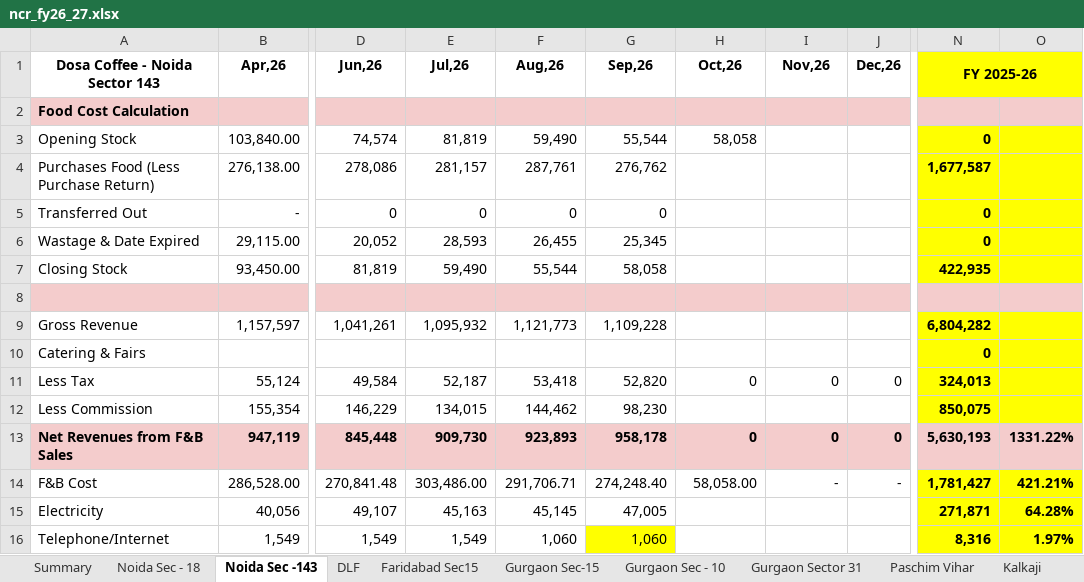
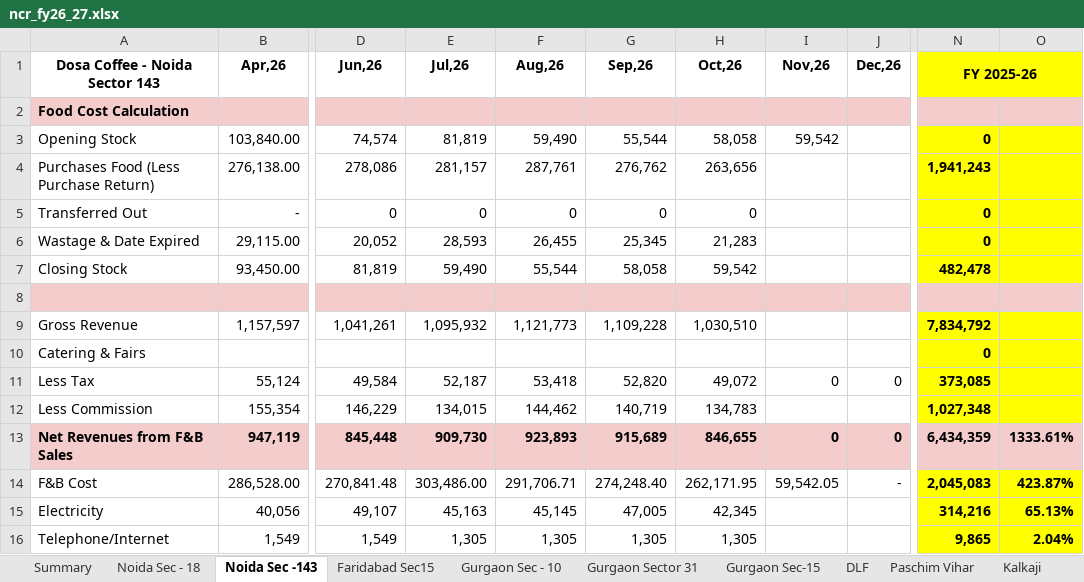
Before and after one commit to sdalmia/dosa-report-app, an Excel workbook: data/finance/grand_economics/ncr_fy26_27.xlsx, sheet Noida Sec -143, drawn as a sheet; only a part is shown, gaps mark what is left out; values as stored, in another font and other column widths than the file's, no borders; charts and pictures not drawn; the diff covers the shown part only; the diff names each change by its address in the sheet, - before the commit and + after, or states it on an @@ line.

```diff
--- a/data/finance/grand_economics/ncr_fy26_27.xlsx (sheet Noida Sec -143)
+++ b/data/finance/grand_economics/ncr_fy26_27.xlsx (sheet Noida Sec -143)
@@ sheet tab order changed: Summary | Noida Sec - 18 | Noida Sec -143 | Faridabad Sec15 | Gurgaon Sec - 10 | Gurgaon Sector 31 | Gurgaon Sec-15 | DLF | Paschim Vihar | Kalkaji @@
-I3 (Nov,26): (empty)
+I3 (Nov,26): 59,542
-H4 (Oct,26): (empty)
+H4 (Oct,26): 263,656
-N4 (FY 2025-26): 1,677,587
+N4 (FY 2025-26): 1,941,243
-H5 (Oct,26): (empty)
+H5 (Oct,26): 0
-H6 (Oct,26): (empty)
+H6 (Oct,26): 21,283
-H7 (Oct,26): (empty)
+H7 (Oct,26): 59,542
-N7 (FY 2025-26): 422,935
+N7 (FY 2025-26): 482,478
-H9 (Oct,26): (empty)
+H9 (Oct,26): 1,030,510
-N9 (FY 2025-26): 6,804,282
+N9 (FY 2025-26): 7,834,792
-H11 (Oct,26): 0
+H11 (Oct,26): 49,072
-N11 (FY 2025-26): 324,013
+N11 (FY 2025-26): 373,085
-G12 (Sep,26): 98,230
+G12 (Sep,26): 140,719
-H12 (Oct,26): (empty)
+H12 (Oct,26): 134,783
-N12 (FY 2025-26): 850,075
+N12 (FY 2025-26): 1,027,348
-G13 (Sep,26): 958,178
+G13 (Sep,26): 915,689
-H13 (Oct,26): 0
+H13 (Oct,26): 846,655
-N13 (FY 2025-26): 5,630,193
+N13 (FY 2025-26): 6,434,359
-O13: 1331.22%
+O13: 1333.61%
-H14 (Oct,26): 58,058.00
+H14 (Oct,26): 262,171.95
-I14 (Nov,26): -
+I14 (Nov,26): 59,542.05
-N14 (FY 2025-26): 1,781,427
+N14 (FY 2025-26): 2,045,083
-O14: 421.21%
+O14: 423.87%
-H15 (Oct,26): (empty)
+H15 (Oct,26): 42,345
-N15 (FY 2025-26): 271,871
+N15 (FY 2025-26): 314,216
-O15: 64.28%
+O15: 65.13%
-E16 (Jul,26): 1,549
+E16 (Jul,26): 1,305
-F16 (Aug,26): 1,060
+F16 (Aug,26): 1,305
-G16 (Sep,26): 1,060
+G16 (Sep,26): 1,305
-G16 fill: #FFFF00
+G16 fill: none
-H16 (Oct,26): (empty)
+H16 (Oct,26): 1,305
-N16 (FY 2025-26): 8,316
+N16 (FY 2025-26): 9,865
-O16: 1.97%
+O16: 2.04%
```
Also changed, not shown: 45 edited cells and cell formats elsewhere in this sheet, sheet Misc Exp, sheet Summary, sheet HO, sheet Gurgaon Sector 31, sheet Noida Sec - 18, sheet DLF, 12 more sheets, formulas that keep their value, data/finance/grand_economics/kolkata_fy26_27.xlsx, 5 other files.
